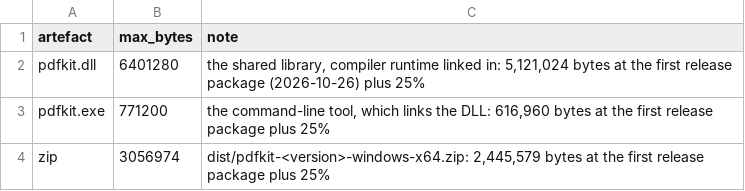
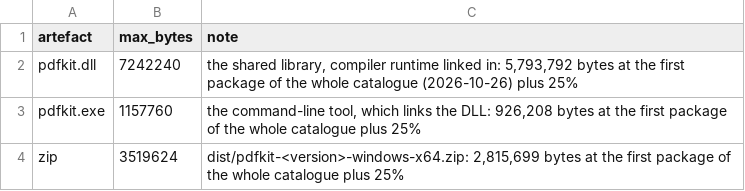
Before and after one commit to Rosca75/pdfkit, a TSV file: build/budgets.tsv, drawn as a sheet.

```diff
--- a/build/budgets.tsv
+++ b/build/budgets.tsv
@@ -1,4 +1,4 @@
 artefact	max_bytes	note
-pdfkit.dll	6401280	the shared library, compiler runtime linked in: 5,121,024 bytes at the first release package (2026-10-26) plus 25%
-pdfkit.exe	771200	the command-line tool, which links the DLL: 616,960 bytes at the first release package plus 25%
-zip	3056974	dist/pdfkit-<version>-windows-x64.zip: 2,445,579 bytes at the first release package plus 25%
+pdfkit.dll	7242240	the shared library, compiler runtime linked in: 5,793,792 bytes at the first package of the whole catalogue (2026-10-26) plus 25%
+pdfkit.exe	1157760	the command-line tool, which links the DLL: 926,208 bytes at the first package of the whole catalogue plus 25%
+zip	3519624	dist/pdfkit-<version>-windows-x64.zip: 2,815,699 bytes at the first package of the whole catalogue plus 25%
```
Also changed, not shown: 2 other files.
